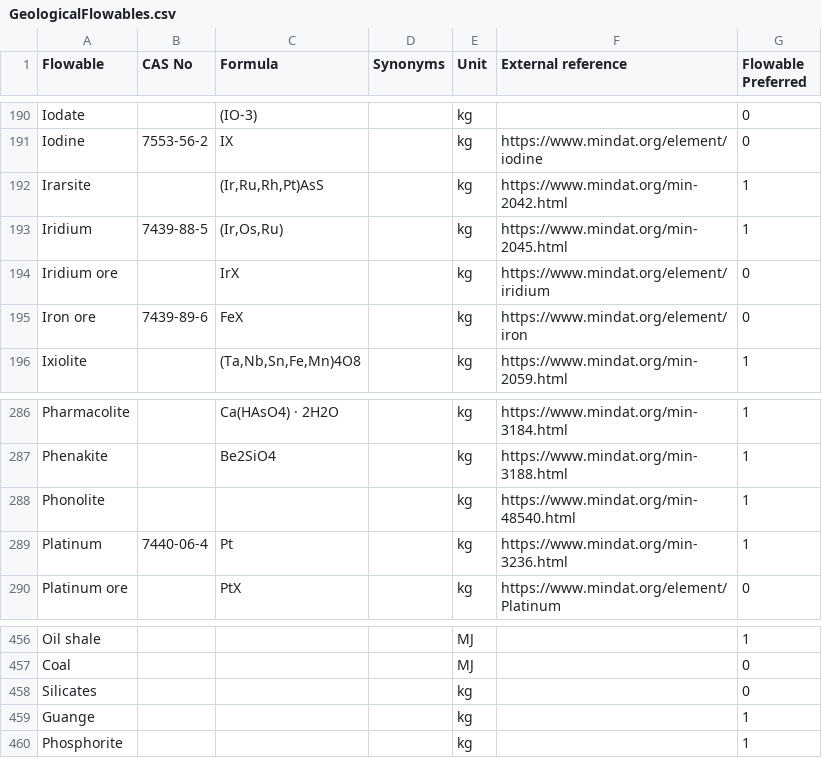
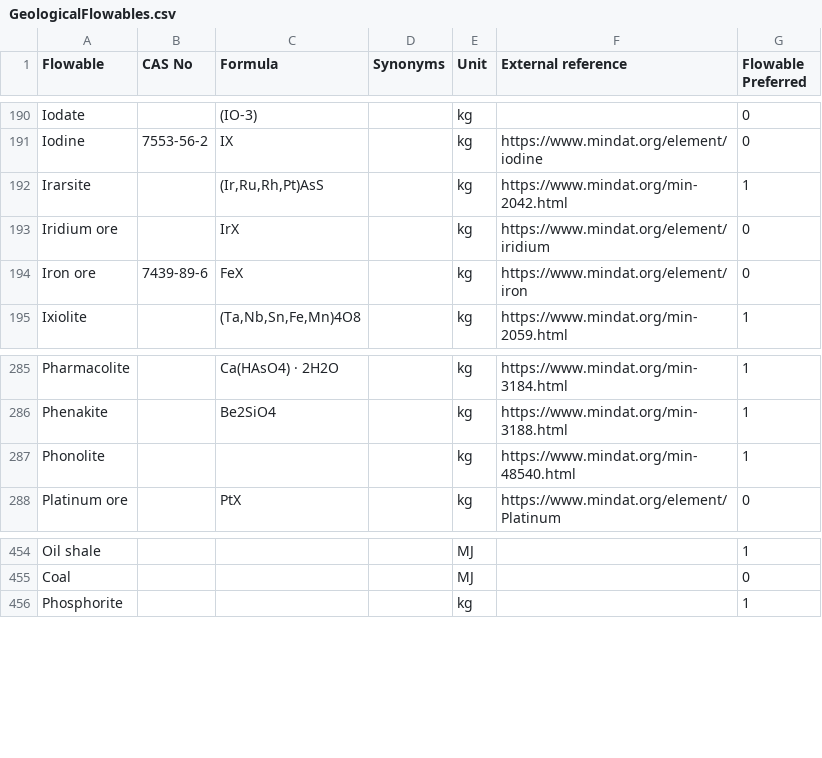
Before and after one commit to USEPA/fedelemflowlist, a CSV file: fedelemflowlist/input/GeologicalFlowables.csv, drawn as a sheet; only a part is shown, gaps mark what is left out; the diff names each change by its address in the sheet, - before the commit and + after, or states it on an @@ line.

Commit message:
Removed duplicates

```diff
--- a/fedelemflowlist/input/GeologicalFlowables.csv
+++ b/fedelemflowlist/input/GeologicalFlowables.csv
-row 193: Iridium | 7439-88-5 | (Ir,Os,Ru) |  | kg | https://www.mindat.org/min-2045.html | 1
-row 289: Platinum | 7440-06-4 | Pt |  | kg | https://www.mindat.org/min-3236.html | 1
-row 458: Silicates |  |  |  | kg |  | 0
-row 459: Guange |  |  |  | kg |  | 1
```
